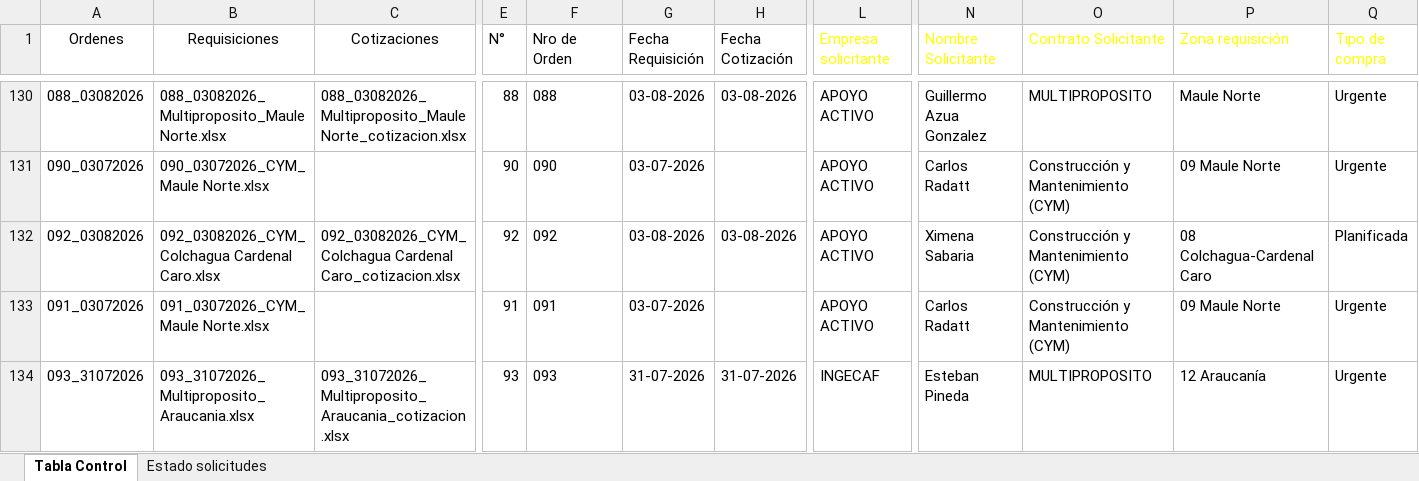
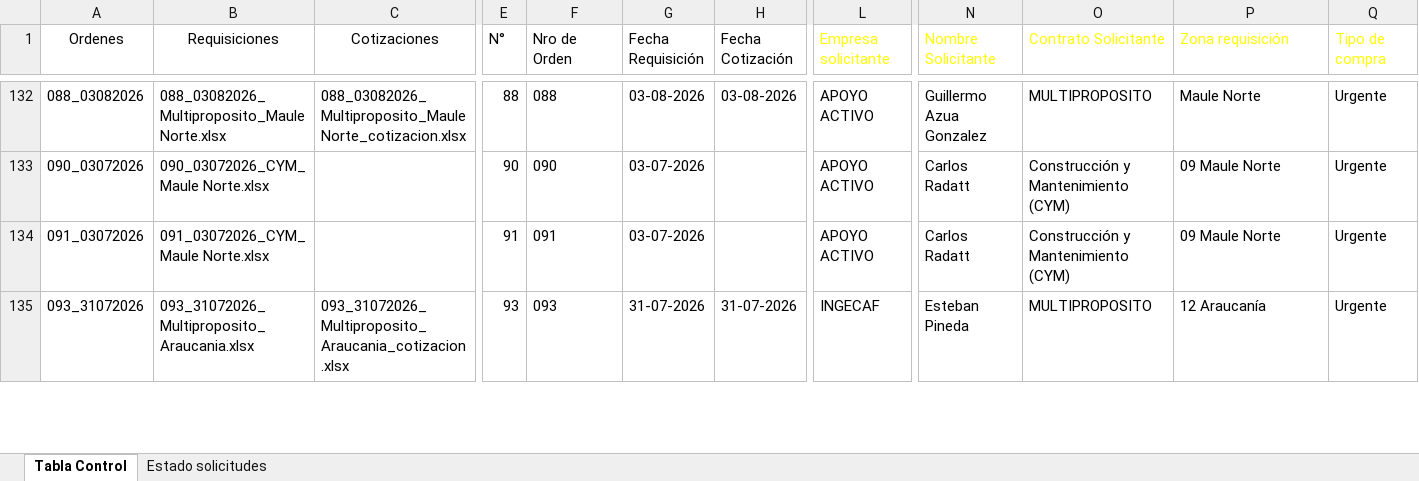
Before and after one commit to RodrigoCay/RequiAA, an Excel workbook: Prueba.xlsx, sheet Tabla Control, drawn as a sheet; only a part is shown, gaps mark what is left out; values as stored, in another font and other column widths than the file's, no borders; table styles not drawn; removed rows and columns are numbered as before the commit, all else as after; rows hold the shown columns only; the diff covers the shown part only; the diff names each change by its address in the sheet, - before the commit and + after, or states it on an @@ line.

```diff
--- a/Prueba.xlsx (sheet Tabla Control)
+++ b/Prueba.xlsx (sheet Tabla Control)
-row 132: 092_03082026 | 092_03082026_CYM_Colchagua Cardenal Caro.xlsx | 092_03082026_CYM_Colchagua Cardenal Caro_cotizacion.xlsx | 92 | 092 | 03-08-2026 | 03-08-2026 | APOYO ACTIVO | Ximena Sabaria | Construcción y Mantenimiento (CYM) | 08 Colchagua-Cardenal Caro | Planificada
```
Also changed, not shown: 2 added rows and 5 edited cells elsewhere in this sheet, sheet Estado solicitudes, Detalle solicitudes OC.xlsx.
